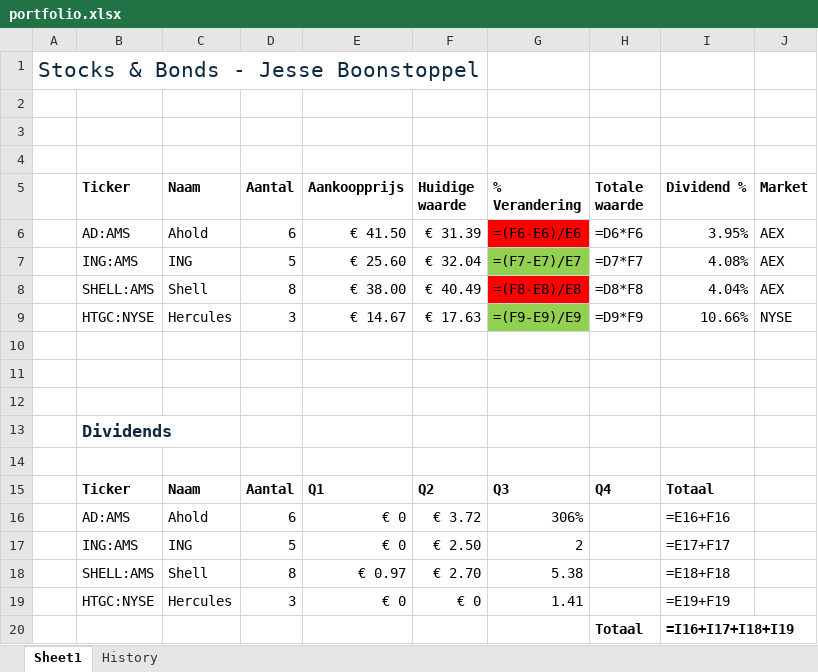
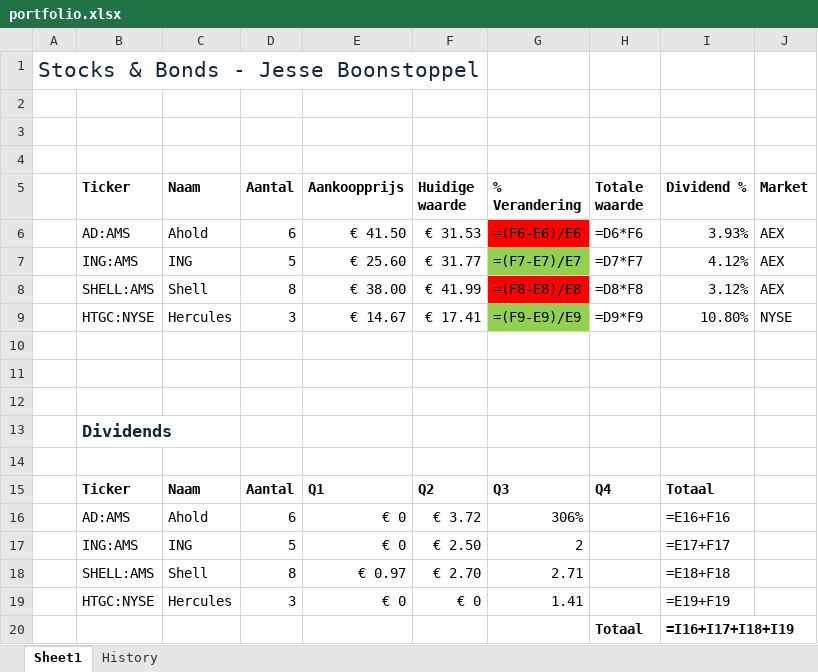
Before and after one commit to JesseBoonstoppel/my-first-repo, an Excel workbook: data/portfolio.xlsx, sheet Sheet1, drawn as a sheet; values as stored, in another font and other column widths than the file's, no borders; formulas without a stored value are shown as written; the diff names each change by its address in the sheet, - before the commit and + after, or states it on an @@ line.

```diff
--- a/data/portfolio.xlsx (sheet Sheet1)
+++ b/data/portfolio.xlsx (sheet Sheet1)
-F6 (Huidige waarde): € 31.39
+F6 (Huidige waarde): € 31.53
-I6 (Dividend %): 3.95%
+I6 (Dividend %): 3.93%
-F7 (Huidige waarde): € 32.04
+F7 (Huidige waarde): € 31.77
-I7 (Dividend %): 4.08%
+I7 (Dividend %): 4.12%
-F8 (Huidige waarde): € 40.49
+F8 (Huidige waarde): € 41.99
-I8 (Dividend %): 4.04%
+I8 (Dividend %): 3.12%
-F9 (Huidige waarde): € 17.63
+F9 (Huidige waarde): € 17.41
-I9 (Dividend %): 10.66%
+I9 (Dividend %): 10.80%
-G18 (% Verandering): 5.38
+G18 (% Verandering): 2.71
```
Also changed, not shown: sheet History.
